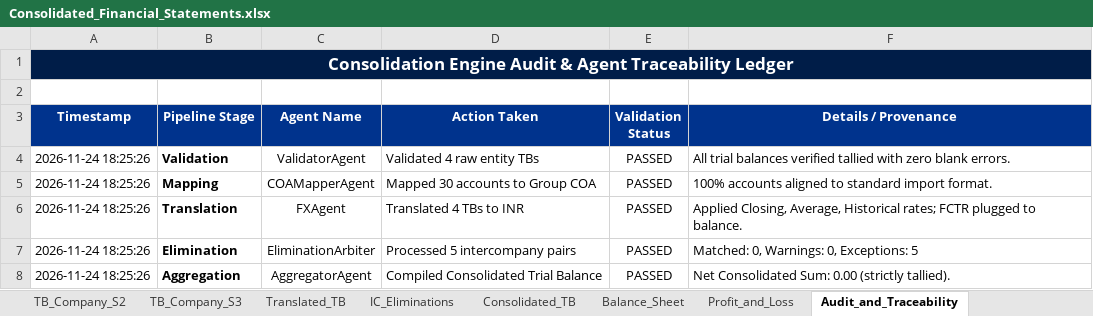
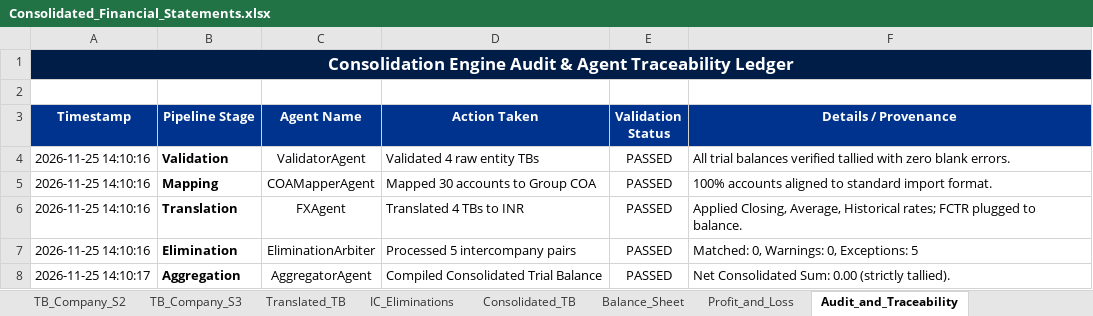
Before and after one commit to ayushyuvraj/FS-Conso, an Excel workbook: outputs/Consolidated_Financial_Statements.xlsx, sheet Audit_and_Traceability, drawn as a sheet; values as stored, in another font and other column widths than the file's, no borders; the diff names each change by its address in the sheet, - before the commit and + after, or states it on an @@ line.

Commit message:
chore(checkpoint): snapshot demo state before profile v2 overhaul

```diff
--- a/outputs/Consolidated_Financial_Statements.xlsx (sheet Audit_and_Traceability)
+++ b/outputs/Consolidated_Financial_Statements.xlsx (sheet Audit_and_Traceability)
-A4:A7 (Timestamp): 2026-11-24 18:25:26
+A4:A7 (Timestamp): 2026-11-25 14:10:16
-A8 (Timestamp): 2026-11-24 18:25:26
+A8 (Timestamp): 2026-11-25 14:10:17
```
Also changed, not shown: 4 other files.
